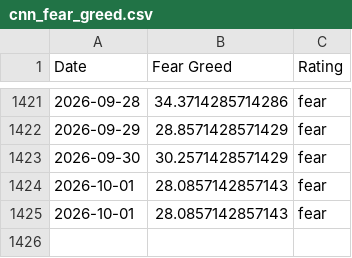
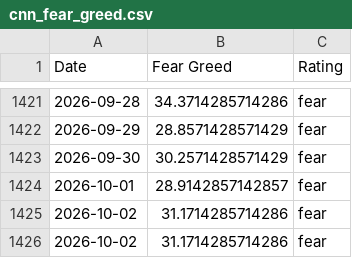
Before and after one commit to sln-crayfish/fear-greed-data, a CSV file: datasets/cnn_fear_greed.csv, drawn as a sheet; only a part is shown, gaps mark what is left out.

```diff
--- a/datasets/cnn_fear_greed.csv
+++ b/datasets/cnn_fear_greed.csv
@@ -1423,3 +1423,4 @@ Date,Fear Greed,Rating
 2026-09-30,30.2571428571429,fear
-2026-10-01,28.0857142857143,fear
-2026-10-01,28.0857142857143,fear
+2026-10-01,28.9142857142857,fear
+2026-10-02,31.1714285714286,fear
+2026-10-02,31.1714285714286,fear
```
Also changed, not shown: fear-greed.csv, 1 other file.
